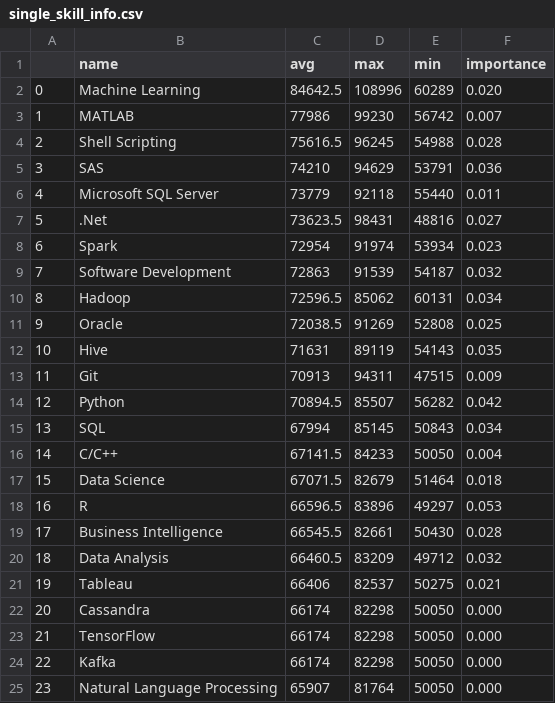
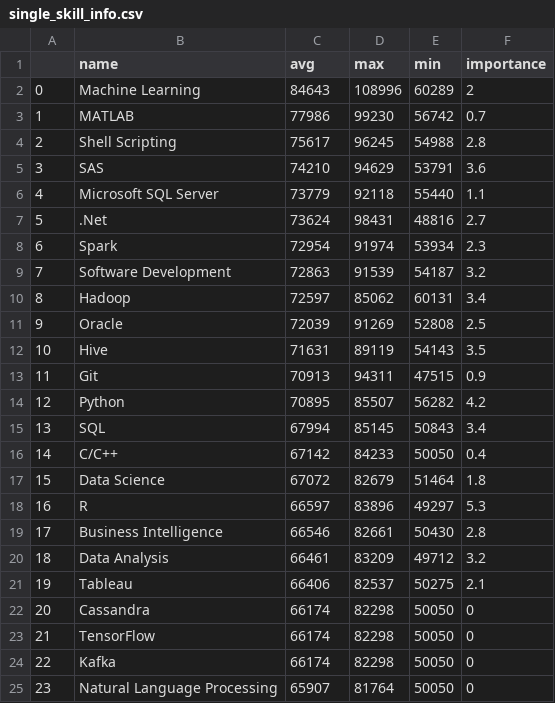
Before and after one commit to Johnnydaszhu/Skill_Salary_Predictor, a CSV file: static/data/single_skill_info.csv, drawn as a sheet; only a part is shown; the diff covers the shown part only.

```diff
--- a/static/data/single_skill_info.csv
+++ b/static/data/single_skill_info.csv
@@ -1,25 +1,25 @@
 ,name,avg,max,min,importance
-0,Machine Learning,84642.5,108996,60289,0.020
-1,MATLAB,77986,99230,56742,0.007
-2,Shell Scripting,75616.5,96245,54988,0.028
-3,SAS,74210,94629,53791,0.036
-4,Microsoft SQL Server,73779,92118,55440,0.011
-5,.Net,73623.5,98431,48816,0.027
-6,Spark,72954,91974,53934,0.023
-7,Software Development,72863,91539,54187,0.032
-8,Hadoop,72596.5,85062,60131,0.034
-9,Oracle,72038.5,91269,52808,0.025
-10,Hive,71631,89119,54143,0.035
-11,Git,70913,94311,47515,0.009
-12,Python,70894.5,85507,56282,0.042
-13,SQL,67994,85145,50843,0.034
-14,C/C++,67141.5,84233,50050,0.004
-15,Data Science,67071.5,82679,51464,0.018
-16,R,66596.5,83896,49297,0.053
-17,Business Intelligence,66545.5,82661,50430,0.028
-18,Data Analysis,66460.5,83209,49712,0.032
-19,Tableau,66406,82537,50275,0.021
-20,Cassandra,66174,82298,50050,0.000
-21,TensorFlow,66174,82298,50050,0.000
-22,Kafka,66174,82298,50050,0.000
-23,Natural Language Processing,65907,81764,50050,0.000
+0,Machine Learning,84643,108996,60289,2
+1,MATLAB,77986,99230,56742,0.7
+2,Shell Scripting,75617,96245,54988,2.8
+3,SAS,74210,94629,53791,3.6
+4,Microsoft SQL Server,73779,92118,55440,1.1
+5,.Net,73624,98431,48816,2.7
+6,Spark,72954,91974,53934,2.3
+7,Software Development,72863,91539,54187,3.2
+8,Hadoop,72597,85062,60131,3.4
+9,Oracle,72039,91269,52808,2.5
+10,Hive,71631,89119,54143,3.5
+11,Git,70913,94311,47515,0.9
+12,Python,70895,85507,56282,4.2
+13,SQL,67994,85145,50843,3.4
+14,C/C++,67142,84233,50050,0.4
+15,Data Science,67072,82679,51464,1.8
+16,R,66597,83896,49297,5.3
+17,Business Intelligence,66546,82661,50430,2.8
+18,Data Analysis,66461,83209,49712,3.2
+19,Tableau,66406,82537,50275,2.1
+20,Cassandra,66174,82298,50050,0
+21,TensorFlow,66174,82298,50050,0
+22,Kafka,66174,82298,50050,0
+23,Natural Language Processing,65907,81764,50050,0
```
Also changed, not shown: 37 edited cells elsewhere in this file, static/data/feature_importance.csv, 3 other files.
